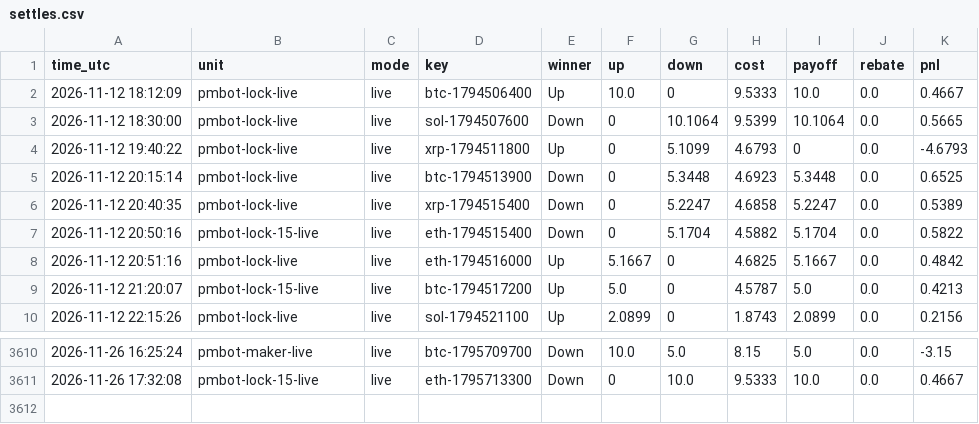
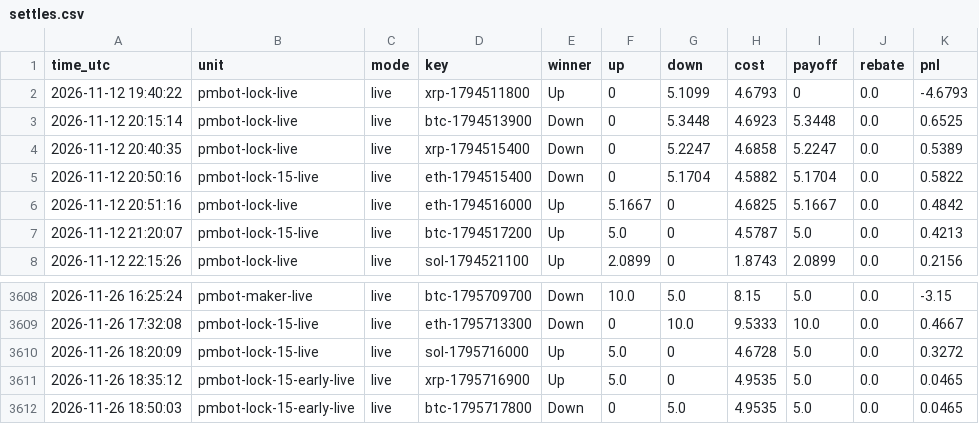
Before and after one commit to sanyamelnik1992-cloud/Polymarket-bot, a CSV file: settles.csv, drawn as a sheet; only a part is shown, gaps mark what is left out; removed rows and columns are numbered as before the commit, all else as after; the diff names each change by its address in the sheet, - before the commit and + after, or states it on an @@ line.

```diff
--- a/settles.csv
+++ b/settles.csv
-row 2: 2026-11-12 18:12:09 | pmbot-lock-live | live | btc-1794506400 | Up | 10.0 | 0 | 9.5333 | 10.0 | 0.0 | 0.4667
-row 3: 2026-11-12 18:30:00 | pmbot-lock-live | live | sol-1794507600 | Down | 0 | 10.1064 | 9.5399 | 10.1064 | 0.0 | 0.5665
+row 3610: 2026-11-26 18:20:09 | pmbot-lock-15-live | live | sol-1795716000 | Up | 5.0 | 0 | 4.6728 | 5.0 | 0.0 | 0.3272
+row 3611: 2026-11-26 18:35:12 | pmbot-lock-15-early-live | live | xrp-1795716900 | Up | 5.0 | 0 | 4.9535 | 5.0 | 0.0 | 0.0465
+row 3612: 2026-11-26 18:50:03 | pmbot-lock-15-early-live | live | btc-1795717800 | Down | 0 | 5.0 | 4.9535 | 5.0 | 0.0 | 0.0465
```
Also changed, not shown: 5 other files.
